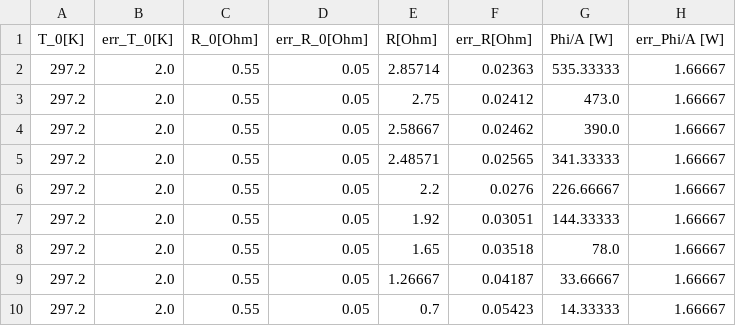
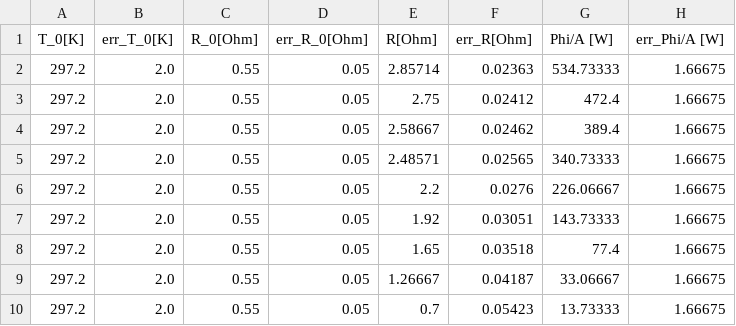
Before and after one commit to Patrixon0/data-analysis-plotting-tool, a CSV file: P3/Jannis_Dejan/372/c2_daten_rounded_zwischen.csv, drawn as a sheet.

```diff
--- a/P3/Jannis_Dejan/372/c2_daten_rounded_zwischen.csv
+++ b/P3/Jannis_Dejan/372/c2_daten_rounded_zwischen.csv
@@ -1,10 +1,10 @@
 T_0[K],err_T_0[K],R_0[Ohm],err_R_0[Ohm],R[Ohm],err_R[Ohm],Phi/A [W],err_Phi/A [W]
-297.2,2.0,0.55,0.05,2.85714,0.02363,535.33333,1.66667
-297.2,2.0,0.55,0.05,2.75,0.02412,473.0,1.66667
-297.2,2.0,0.55,0.05,2.58667,0.02462,390.0,1.66667
-297.2,2.0,0.55,0.05,2.48571,0.02565,341.33333,1.66667
-297.2,2.0,0.55,0.05,2.2,0.0276,226.66667,1.66667
-297.2,2.0,0.55,0.05,1.92,0.03051,144.33333,1.66667
-297.2,2.0,0.55,0.05,1.65,0.03518,78.0,1.66667
-297.2,2.0,0.55,0.05,1.26667,0.04187,33.66667,1.66667
-297.2,2.0,0.55,0.05,0.7,0.05423,14.33333,1.66667
+297.2,2.0,0.55,0.05,2.85714,0.02363,534.73333,1.66675
+297.2,2.0,0.55,0.05,2.75,0.02412,472.4,1.66675
+297.2,2.0,0.55,0.05,2.58667,0.02462,389.4,1.66675
+297.2,2.0,0.55,0.05,2.48571,0.02565,340.73333,1.66675
+297.2,2.0,0.55,0.05,2.2,0.0276,226.06667,1.66675
+297.2,2.0,0.55,0.05,1.92,0.03051,143.73333,1.66675
+297.2,2.0,0.55,0.05,1.65,0.03518,77.4,1.66675
+297.2,2.0,0.55,0.05,1.26667,0.04187,33.06667,1.66675
+297.2,2.0,0.55,0.05,0.7,0.05423,13.73333,1.66675
```
Also changed, not shown: P3/Jannis_Dejan/372/b_daten_korrigiert_results.csv, P3/Jannis_Dejan/372/c1_daten_rounded_leistung_var.csv, 18 other files.
